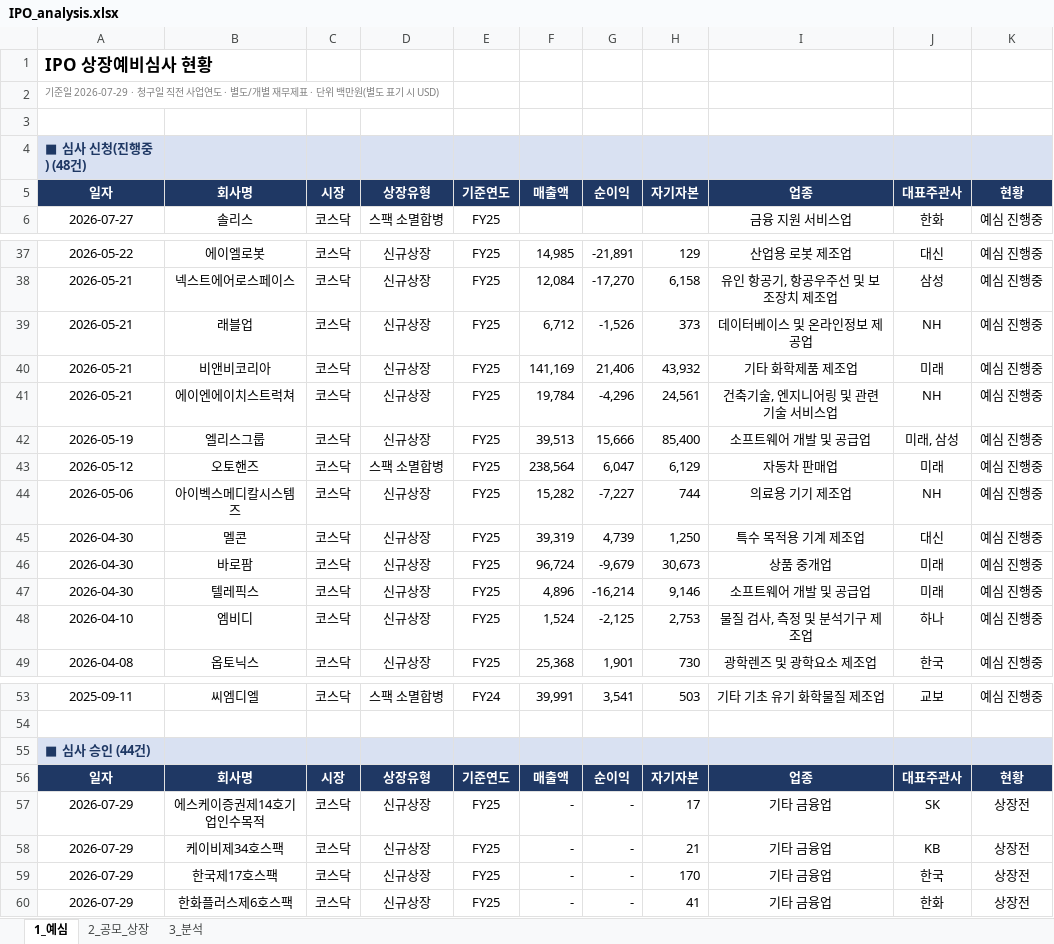
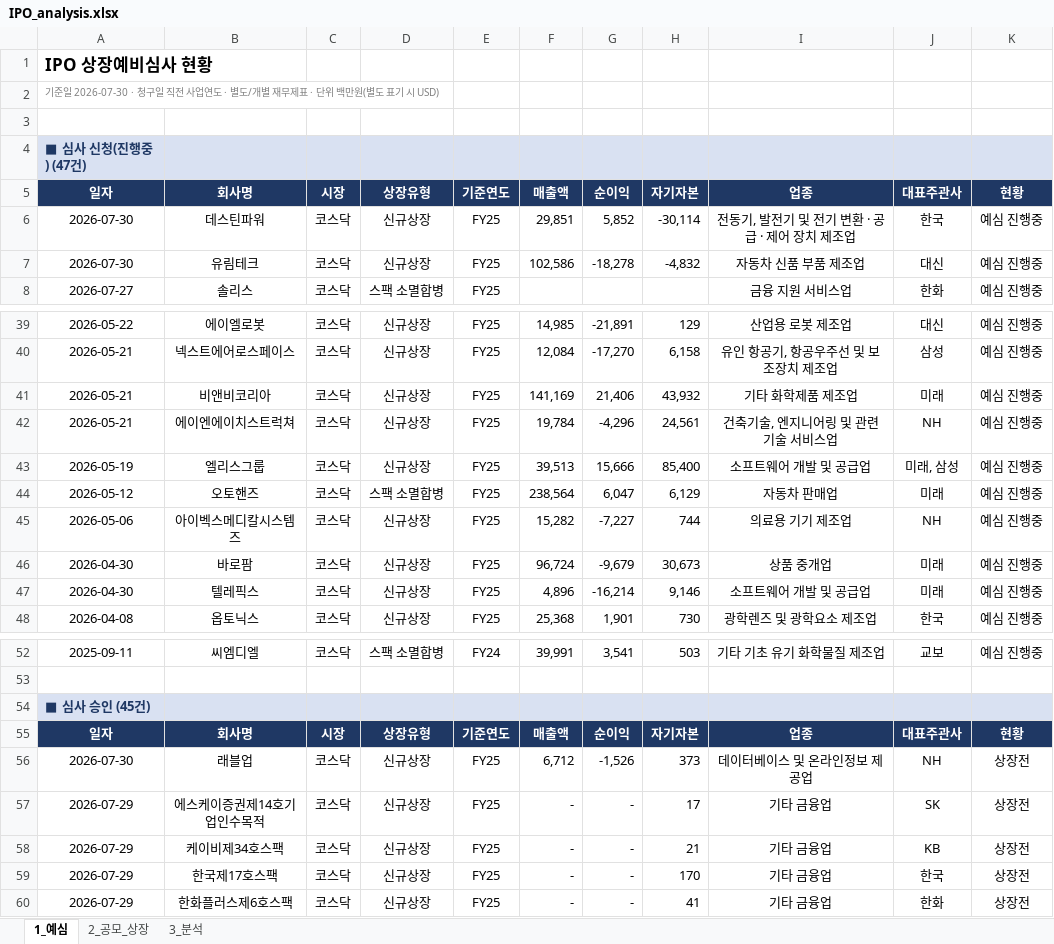
Before and after one commit to history-dungeon-user/IPO-MARKET-REVIEW, an Excel workbook: IPO_analysis.xlsx, sheet 1_예심, drawn as a sheet; only a part is shown, gaps mark what is left out; values as stored, in another font and other column widths than the file's, no borders; removed rows and columns are numbered as before the commit, all else as after; the diff names each change by its address in the sheet, - before the commit and + after, or states it on an @@ line.

```diff
--- a/IPO_analysis.xlsx (sheet 1_예심)
+++ b/IPO_analysis.xlsx (sheet 1_예심)
-A2: 기준일 2026-07-29 · 청구일…
+A2: 기준일 2026-07-30 · 청구일…
-A4: ■ 심사 신청(진행중) (48건)
+A4: ■ 심사 신청(진행중) (47건)
+row 6: 2026-07-30 | 데스틴파워 | 코스닥 | 신규상장 | FY25 | 29,851 | 5,852 | -30,114 | 전동기, 발전기 및 전기 변환 · 공급 · 제어 장치 제조업 | 한국 | 예심 진행중
+row 7: 2026-07-30 | 유림테크 | 코스닥 | 신규상장 | FY25 | 102,586 | -18,278 | -4,832 | 자동차 신품 부품 제조업 | 대신 | 예심 진행중
-row 39: 2026-05-21 | 래블업 | 코스닥 | 신규상장 | FY25 | 6,712 | -1,526 | 373 | 데이터베이스 및 온라인정보 제공업 | NH | 예심 진행중
-row 45: 2026-04-30 | 멜콘 | 코스닥 | 신규상장 | FY25 | 39,319 | 4,739 | 1,250 | 특수 목적용 기계 제조업 | 대신 | 예심 진행중
-row 48: 2026-04-10 | 엠비디 | 코스닥 | 신규상장 | FY25 | 1,524 | -2,125 | 2,753 | 물질 검사, 측정 및 분석기구 제조업 | 하나 | 예심 진행중
-A54: ■ 심사 승인 (44건)
+A54: ■ 심사 승인 (45건)
+row 56: 2026-07-30 | 래블업 | 코스닥 | 신규상장 | FY25 | 6,712 | -1,526 | 373 | 데이터베이스 및 온라인정보 제공업 | NH | 상장전
```
Also changed, not shown: sheet 2_공모_상장, sheet 3_분석, IPO_Rawdata_master.xlsx, 8 other files.
